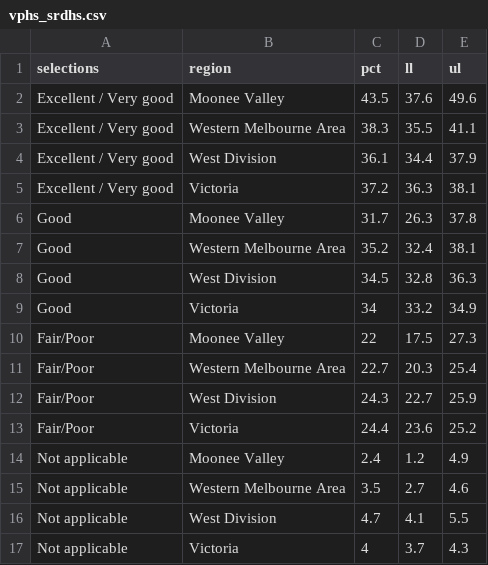
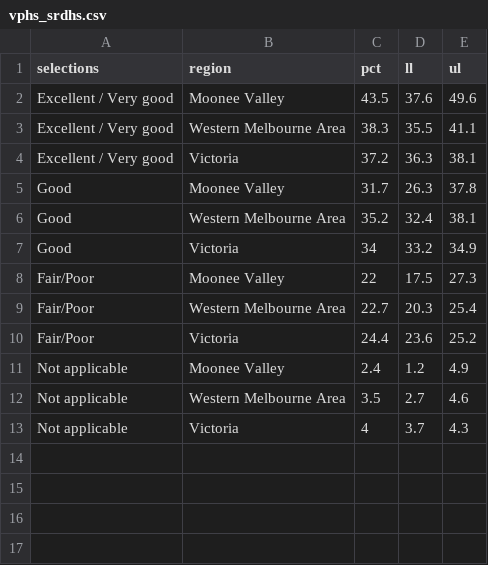
Before and after one commit to william3031/health_profile, a CSV file: data_in/vphs_srdhs.csv, drawn as a sheet; the diff names each change by its address in the sheet, - before the commit and + after, or states it on an @@ line.

Commit message:
more vphs data

```diff
--- a/data_in/vphs_srdhs.csv
+++ b/data_in/vphs_srdhs.csv
-row 4: Excellent / Very good | West Division | 36.1 | 34.4 | 37.9
-row 8: Good | West Division | 34.5 | 32.8 | 36.3
-row 12: Fair/Poor | West Division | 24.3 | 22.7 | 25.9
-row 16: Not applicable | West Division | 4.7 | 4.1 | 5.5
```
Also changed, not shown: data_in/vphs_addbc.csv, data_in/vphs_srgd.csv, 18 other files.
